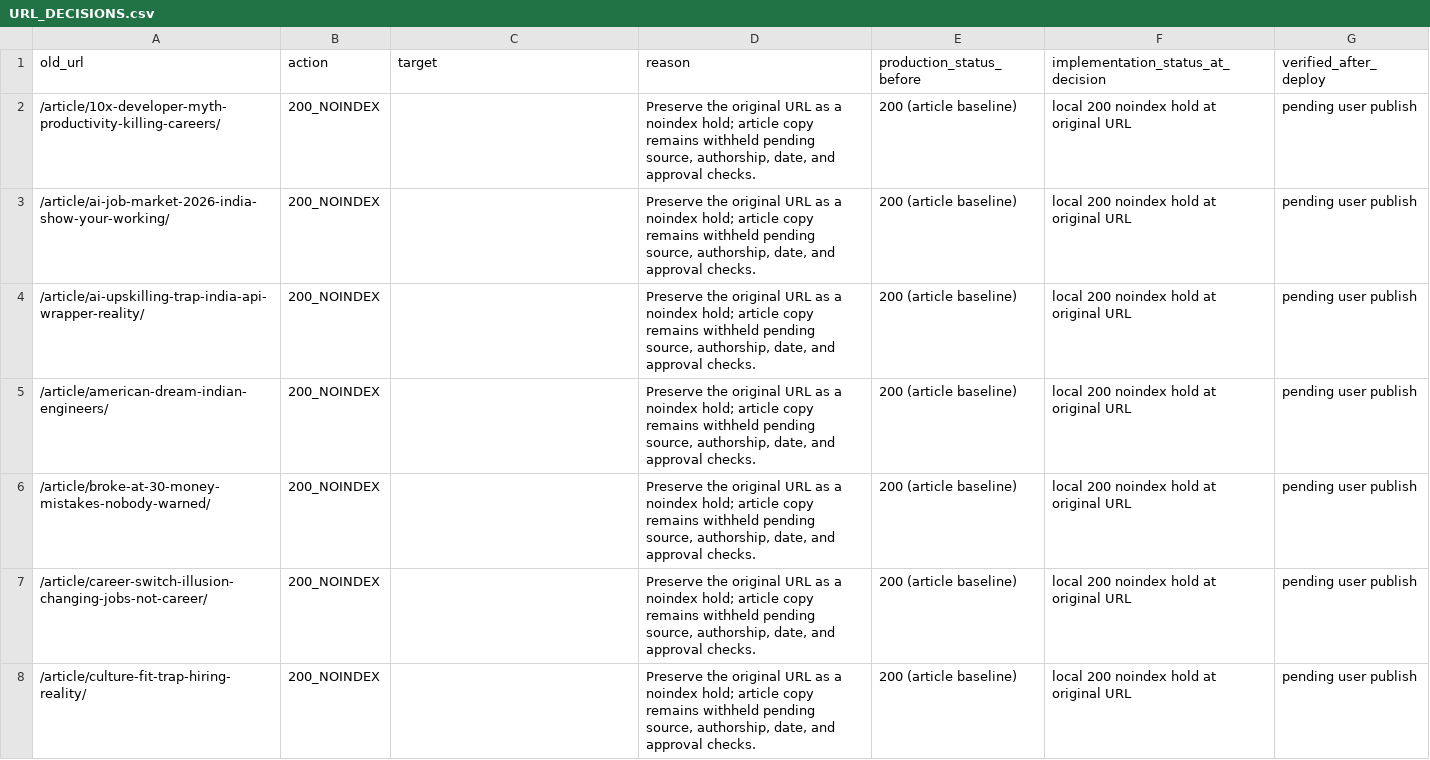
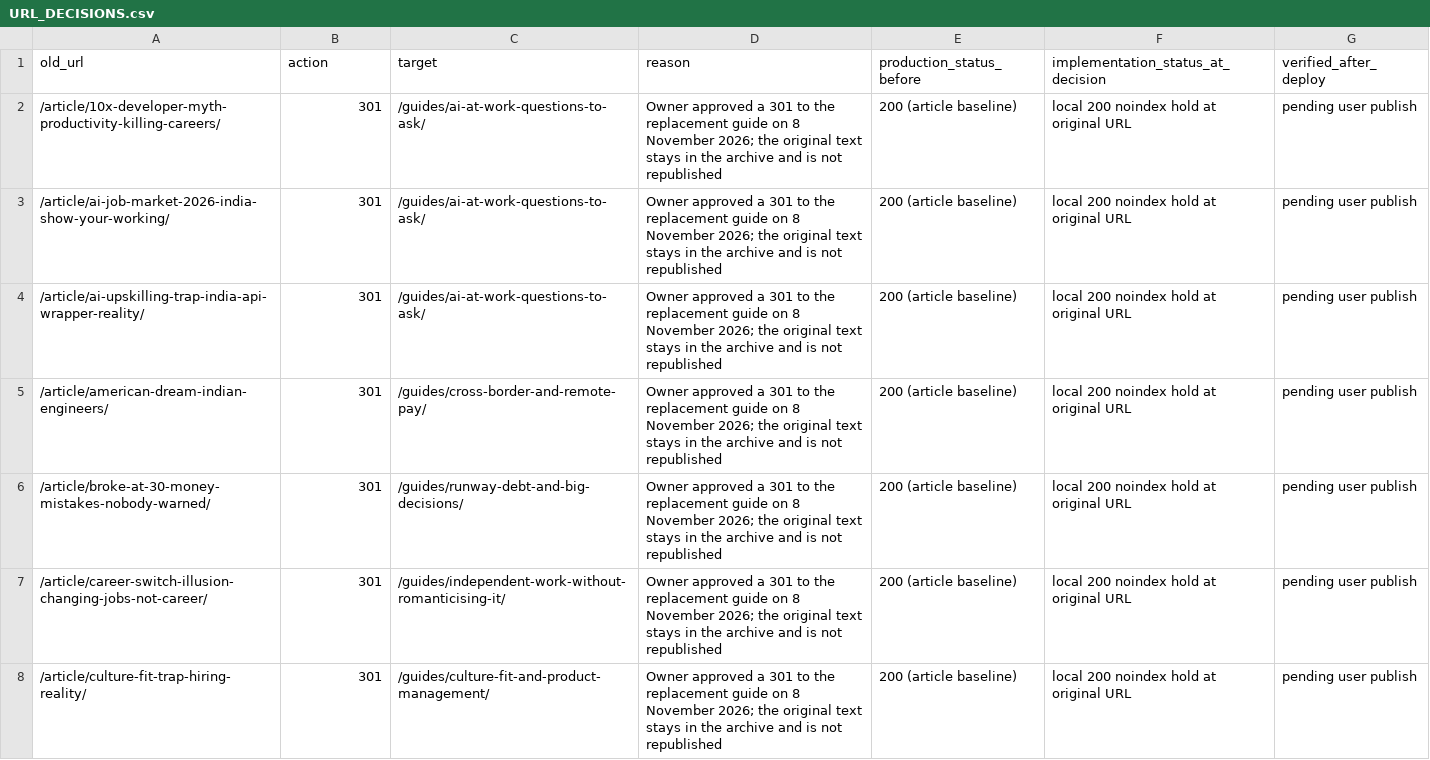
Before and after one commit to unpairedelectron/Careerreality, a CSV file: docs/work/URL_DECISIONS.csv, drawn as a sheet; only a part is shown; the diff covers the shown part only.

```diff
--- a/docs/work/URL_DECISIONS.csv
+++ b/docs/work/URL_DECISIONS.csv
@@ -1,8 +1,8 @@
 old_url,action,target,reason,production_status_before,implementation_status_at_decision,verified_after_deploy
-/article/10x-developer-myth-productivity-killing-careers/,200_NOINDEX,,"Preserve the original URL as a noindex hold; article copy remains withheld pending source, authorship, date, and approval checks.",200 (article baseline),local 200 noindex hold at original URL,pending user publish
-/article/ai-job-market-2026-india-show-your-working/,200_NOINDEX,,"Preserve the original URL as a noindex hold; article copy remains withheld pending source, authorship, date, and approval checks.",200 (article baseline),local 200 noindex hold at original URL,pending user publish
-/article/ai-upskilling-trap-india-api-wrapper-reality/,200_NOINDEX,,"Preserve the original URL as a noindex hold; article copy remains withheld pending source, authorship, date, and approval checks.",200 (article baseline),local 200 noindex hold at original URL,pending user publish
-/article/american-dream-indian-engineers/,200_NOINDEX,,"Preserve the original URL as a noindex hold; article copy remains withheld pending source, authorship, date, and approval checks.",200 (article baseline),local 200 noindex hold at original URL,pending user publish
-/article/broke-at-30-money-mistakes-nobody-warned/,200_NOINDEX,,"Preserve the original URL as a noindex hold; article copy remains withheld pending source, authorship, date, and approval checks.",200 (article baseline),local 200 noindex hold at original URL,pending user publish
-/article/career-switch-illusion-changing-jobs-not-career/,200_NOINDEX,,"Preserve the original URL as a noindex hold; article copy remains withheld pending source, authorship, date, and approval checks.",200 (article baseline),local 200 noindex hold at original URL,pending user publish
-/article/culture-fit-trap-hiring-reality/,200_NOINDEX,,"Preserve the original URL as a noindex hold; article copy remains withheld pending source, authorship, date, and approval checks.",200 (article baseline),local 200 noindex hold at original URL,pending user publish
+/article/10x-developer-myth-productivity-killing-careers/,301,/guides/ai-at-work-questions-to-ask/,"Owner approved a 301 to the replacement guide on 8 November 2026; the original text stays in the archive and is not republished",200 (article baseline),local 200 noindex hold at original URL,pending user publish
+/article/ai-job-market-2026-india-show-your-working/,301,/guides/ai-at-work-questions-to-ask/,"Owner approved a 301 to the replacement guide on 8 November 2026; the original text stays in the archive and is not republished",200 (article baseline),local 200 noindex hold at original URL,pending user publish
+/article/ai-upskilling-trap-india-api-wrapper-reality/,301,/guides/ai-at-work-questions-to-ask/,"Owner approved a 301 to the replacement guide on 8 November 2026; the original text stays in the archive and is not republished",200 (article baseline),local 200 noindex hold at original URL,pending user publish
+/article/american-dream-indian-engineers/,301,/guides/cross-border-and-remote-pay/,"Owner approved a 301 to the replacement guide on 8 November 2026; the original text stays in the archive and is not republished",200 (article baseline),local 200 noindex hold at original URL,pending user publish
+/article/broke-at-30-money-mistakes-nobody-warned/,301,/guides/runway-debt-and-big-decisions/,"Owner approved a 301 to the replacement guide on 8 November 2026; the original text stays in the archive and is not republished",200 (article baseline),local 200 noindex hold at original URL,pending user publish
+/article/career-switch-illusion-changing-jobs-not-career/,301,/guides/independent-work-without-romanticising-it/,"Owner approved a 301 to the replacement guide on 8 November 2026; the original text stays in the archive and is not republished",200 (article baseline),local 200 noindex hold at original URL,pending user publish
+/article/culture-fit-trap-hiring-reality/,301,/guides/culture-fit-and-product-management/,"Owner approved a 301 to the replacement guide on 8 November 2026; the original text stays in the archive and is not republished",200 (article baseline),local 200 noindex hold at original URL,pending user publish
```
Also changed, not shown: 111 edited cells elsewhere in this file, 11 other files.
